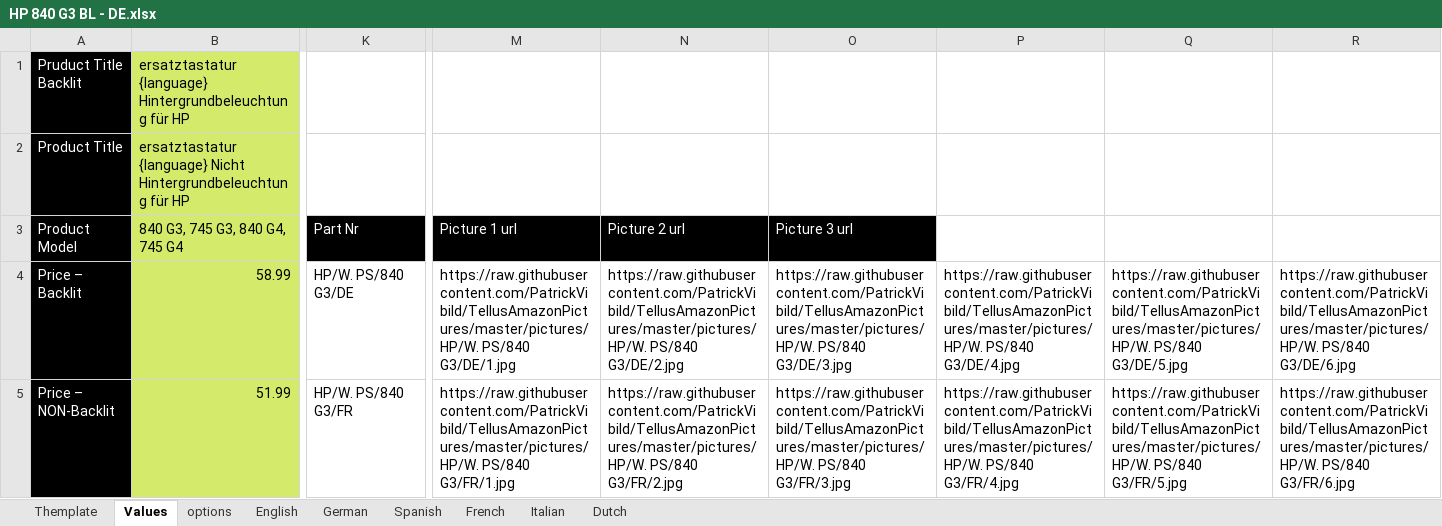
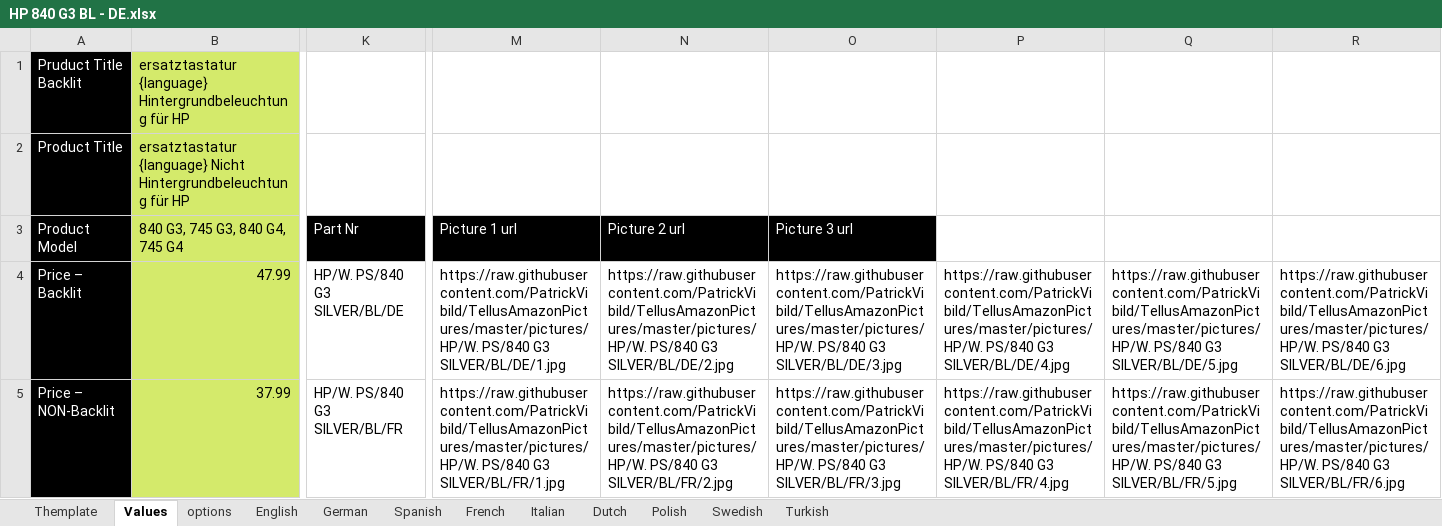
Before and after one commit to PatrickVibild/TellusAmazonPictures, an Excel workbook: after-big-bang-files/HP/WP/840 G3/HP 840 G3 BL - DE.xlsx, sheet Values, drawn as a sheet; only a part is shown, gaps mark what is left out; values as stored, in another font and other column widths than the file's, no borders; the diff covers the shown part only; the diff names each change by its address in the sheet, - before the commit and + after, or states it on an @@ line.

```diff
--- a/after-big-bang-files/HP/WP/840 G3/HP 840 G3 BL - DE.xlsx (sheet Values)
+++ b/after-big-bang-files/HP/WP/840 G3/HP 840 G3 BL - DE.xlsx (sheet Values)
+sheet tab: Polish
+sheet tab: Swedish
+sheet tab: Turkish
-B4 (840 G3, 745 G3, 840 G4, 745 G4): 58.99
+B4 (840 G3, 745 G3, 840 G4, 745 G4): 47.99
-K4 (Part Nr): HP/W. PS/840 G3/DE
+K4 (Part Nr): HP/W. PS/840 G3 SILVER/BL/DE
-M4 (Picture 1 url): https://raw.githubusercontent.com/PatrickVibild/TellusAmazonPictures/master/pictures/HP/W. PS/840 G3/DE/1.jpg
+M4 (Picture 1 url): https://raw.githubusercontent.com/PatrickVibild/TellusAmazonPictures/master/pictures/HP/W. PS/840 G3 SILVER/BL/DE/1.jpg
-N4 (Picture 2 url): https://raw.githubusercontent.com/PatrickVibild/TellusAmazonPictures/master/pictures/HP/W. PS/840 G3/DE/2.jpg
+N4 (Picture 2 url): https://raw.githubusercontent.com/PatrickVibild/TellusAmazonPictures/master/pictures/HP/W. PS/840 G3 SILVER/BL/DE/2.jpg
-O4 (Picture 3 url): https://raw.githubusercontent.com/PatrickVibild/TellusAmazonPictures/master/pictures/HP/W. PS/840 G3/DE/3.jpg
+O4 (Picture 3 url): https://raw.githubusercontent.com/PatrickVibild/TellusAmazonPictures/master/pictures/HP/W. PS/840 G3 SILVER/BL/DE/3.jpg
-P4: https://raw.githubusercontent.com/PatrickVibild/TellusAmazonPictures/master/pictures/HP/W. PS/840 G3/DE/4.jpg
+P4: https://raw.githubusercontent.com/PatrickVibild/TellusAmazonPictures/master/pictures/HP/W. PS/840 G3 SILVER/BL/DE/4.jpg
-Q4: https://raw.githubusercontent.com/PatrickVibild/TellusAmazonPictures/master/pictures/HP/W. PS/840 G3/DE/5.jpg
+Q4: https://raw.githubusercontent.com/PatrickVibild/TellusAmazonPictures/master/pictures/HP/W. PS/840 G3 SILVER/BL/DE/5.jpg
-R4: https://raw.githubusercontent.com/PatrickVibild/TellusAmazonPictures/master/pictures/HP/W. PS/840 G3/DE/6.jpg
+R4: https://raw.githubusercontent.com/PatrickVibild/TellusAmazonPictures/master/pictures/HP/W. PS/840 G3 SILVER/BL/DE/6.jpg
-B5 (840 G3, 745 G3, 840 G4, 745 G4): 51.99
+B5 (840 G3, 745 G3, 840 G4, 745 G4): 37.99
-K5 (Part Nr): HP/W. PS/840 G3/FR
+K5 (Part Nr): HP/W. PS/840 G3 SILVER/BL/FR
-M5 (Picture 1 url): https://raw.githubusercontent.com/PatrickVibild/TellusAmazonPictures/master/pictures/HP/W. PS/840 G3/FR/1.jpg
+M5 (Picture 1 url): https://raw.githubusercontent.com/PatrickVibild/TellusAmazonPictures/master/pictures/HP/W. PS/840 G3 SILVER/BL/FR/1.jpg
-N5 (Picture 2 url): https://raw.githubusercontent.com/PatrickVibild/TellusAmazonPictures/master/pictures/HP/W. PS/840 G3/FR/2.jpg
+N5 (Picture 2 url): https://raw.githubusercontent.com/PatrickVibild/TellusAmazonPictures/master/pictures/HP/W. PS/840 G3 SILVER/BL/FR/2.jpg
-O5 (Picture 3 url): https://raw.githubusercontent.com/PatrickVibild/TellusAmazonPictures/master/pictures/HP/W. PS/840 G3/FR/3.jpg
+O5 (Picture 3 url): https://raw.githubusercontent.com/PatrickVibild/TellusAmazonPictures/master/pictures/HP/W. PS/840 G3 SILVER/BL/FR/3.jpg
-P5: https://raw.githubusercontent.com/PatrickVibild/TellusAmazonPictures/master/pictures/HP/W. PS/840 G3/FR/4.jpg
+P5: https://raw.githubusercontent.com/PatrickVibild/TellusAmazonPictures/master/pictures/HP/W. PS/840 G3 SILVER/BL/FR/4.jpg
-Q5: https://raw.githubusercontent.com/PatrickVibild/TellusAmazonPictures/master/pictures/HP/W. PS/840 G3/FR/5.jpg
+Q5: https://raw.githubusercontent.com/PatrickVibild/TellusAmazonPictures/master/pictures/HP/W. PS/840 G3 SILVER/BL/FR/5.jpg
-R5: https://raw.githubusercontent.com/PatrickVibild/TellusAmazonPictures/master/pictures/HP/W. PS/840 G3/FR/6.jpg
+R5: https://raw.githubusercontent.com/PatrickVibild/TellusAmazonPictures/master/pictures/HP/W. PS/840 G3 SILVER/BL/FR/6.jpg
```
Also changed, not shown: 22 added rows, 22 removed rows, 95 edited cells and cell formats elsewhere in this sheet, sheet Themplate, sheet options, formulas that keep their value, after-big-bang-files/HP/WP/840 G3/HP 840 G3 BL - ES.xlsx, after-big-bang-files/HP/WP/840 G3/HP 840 G3 BL - FR.xlsx, 50 other files.
